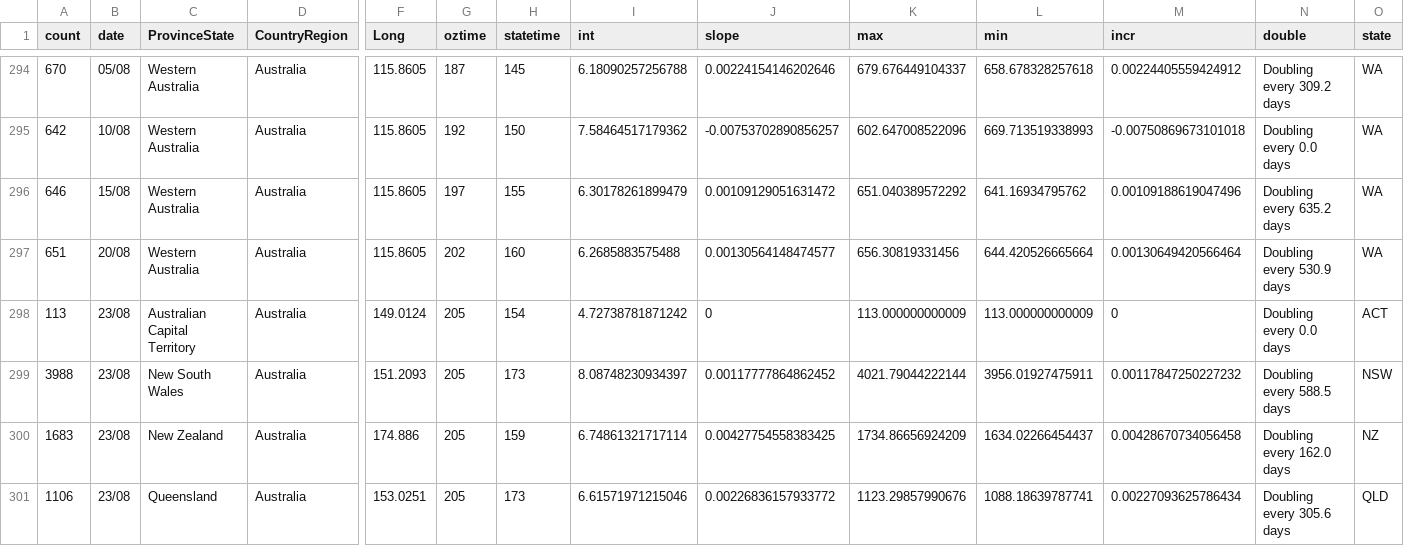
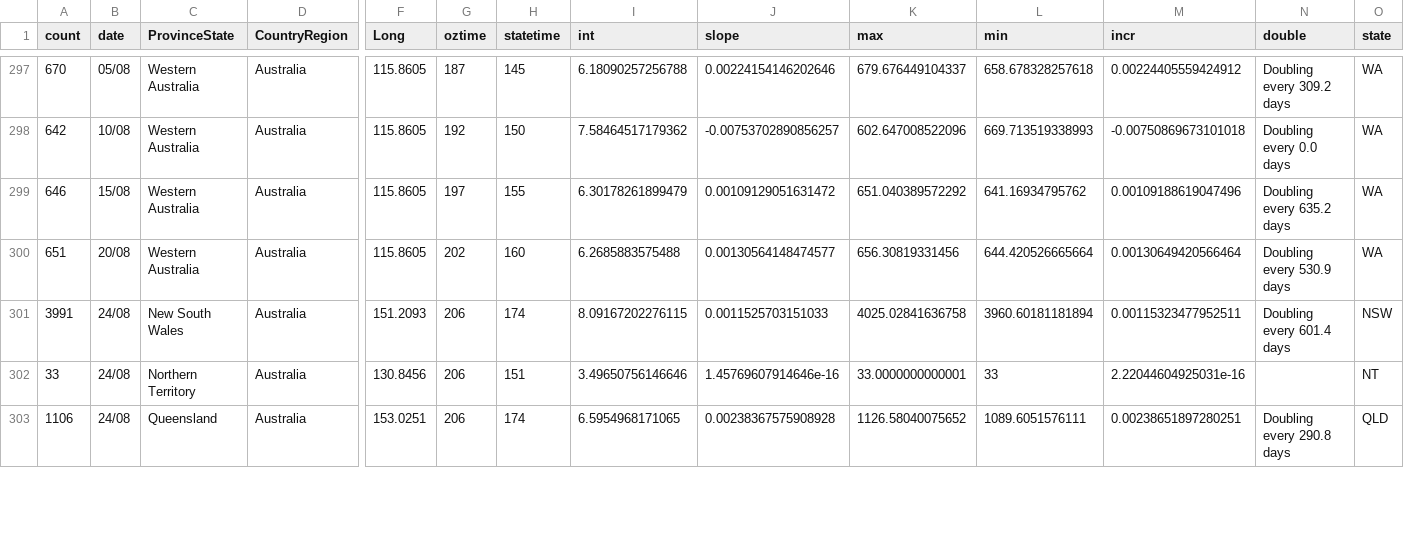
Before and after one commit to TimothyStaples/oz_covid_trajectory, a CSV file: oz_model_point.csv, drawn as a sheet; only a part is shown, gaps mark what is left out; removed rows and columns are numbered as before the commit, all else as after; rows hold the shown columns only; the diff covers the shown part only; the diff names each change by its address in the sheet, - before the commit and + after, or states it on an @@ line.

```diff
--- a/oz_model_point.csv
+++ b/oz_model_point.csv
-row 298: 113 | 23/08 | Australian Capital Territory | Australia | 149.0124 | 205 | 154 | 4.72738781871242 | 0 | 113.000000000009 | 113.000000000009 | 0 | Doubling every 0.0 days | ACT
-row 299: 3988 | 23/08 | New South Wales | Australia | 151.2093 | 205 | 173 | 8.08748230934397 | 0.00117777864862452 | 4021.79044222144 | 3956.01927475911 | 0.00117847250227232 | Doubling every 588.5 days | NSW
-row 300: 1683 | 23/08 | New Zealand | Australia | 174.886 | 205 | 159 | 6.74861321717114 | 0.00427754558383425 | 1734.86656924209 | 1634.02266454437 | 0.00428670734056458 | Doubling every 162.0 days | NZ
+row 301: 3991 | 24/08 | New South Wales | Australia | 151.2093 | 206 | 174 | 8.09167202276115 | 0.0011525703151033 | 4025.02841636758 | 3960.60181181894 | 0.00115323477952511 | Doubling every 601.4 days | NSW
+row 302: 33 | 24/08 | Northern Territory | Australia | 130.8456 | 206 | 151 | 3.49650756146646 | 1.45769607914646e-16 | 33.0000000000001 | 33 | 2.22044604925031e-16 |  | NT
-B303 (date): 23/08
+B303 (date): 24/08
-G303 (oztime): 205
+G303 (oztime): 206
-H303 (statetime): 173
+H303 (statetime): 174
-I303 (int): 6.61571971215046
+I303 (int): 6.5954968171065
-J303 (slope): 0.00226836157933772
+J303 (slope): 0.00238367575908928
-K303 (max): 1123.29857990676
+K303 (max): 1126.58040075652
-L303 (min): 1088.18639787741
+L303 (min): 1089.6051576111
-M303 (incr): 0.00227093625786434
+M303 (incr): 0.00238651897280251
-N303 (double): Doubling every 305.6 days
+N303 (double): Doubling every 290.8 days
```
Also changed, not shown: 5 added rows, 2 removed rows and 8 edited cells elsewhere in this file, oz_model.csv, oz_slope.csv.
